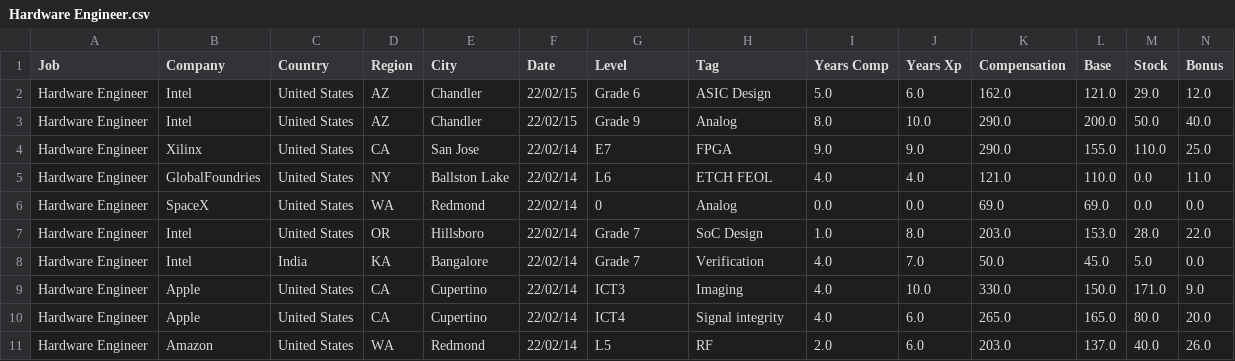
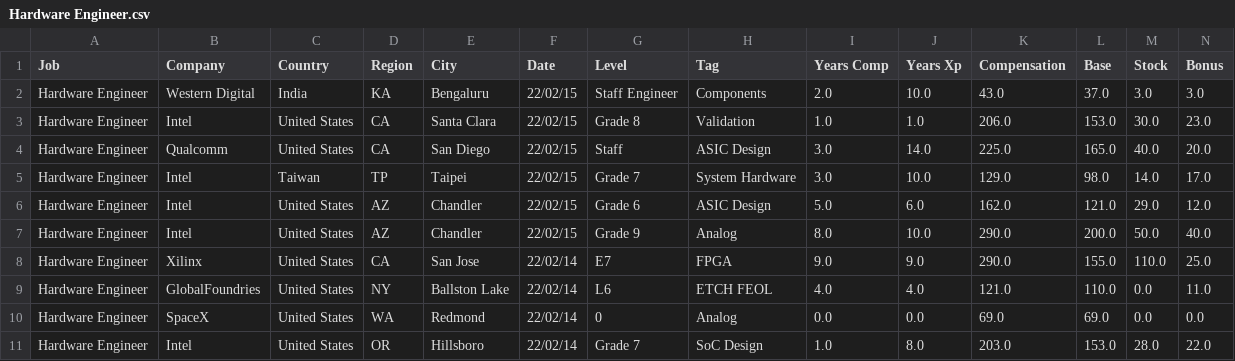
Before and after one commit to afruoy/scraper-levels.fyi, a CSV file: db/Hardware Engineer.csv, drawn as a sheet; only a part is shown; the shorter side is filled out with more unchanged rows; rows hold the shown columns only; the diff names each change by its address in the sheet, - before the commit and + after, or states it on an @@ line.

```diff
--- a/db/Hardware Engineer.csv
+++ b/db/Hardware Engineer.csv
+row 2: Hardware Engineer | Western Digital | India | KA | Bengaluru | 22/02/15 | Staff Engineer | Components | 2.0 | 10.0 | 43.0 | 37.0 | 3.0 | 3.0
+row 3: Hardware Engineer | Intel | United States | CA | Santa Clara | 22/02/15 | Grade 8 | Validation | 1.0 | 1.0 | 206.0 | 153.0 | 30.0 | 23.0
+row 4: Hardware Engineer | Qualcomm | United States | CA | San Diego | 22/02/15 | Staff | ASIC Design | 3.0 | 14.0 | 225.0 | 165.0 | 40.0 | 20.0
+row 5: Hardware Engineer | Intel | Taiwan | TP | Taipei | 22/02/15 | Grade 7 | System Hardware | 3.0 | 10.0 | 129.0 | 98.0 | 14.0 | 17.0
```
Also changed, not shown: db/Human Resources.csv, db/Marketing.csv, 9 other files.
